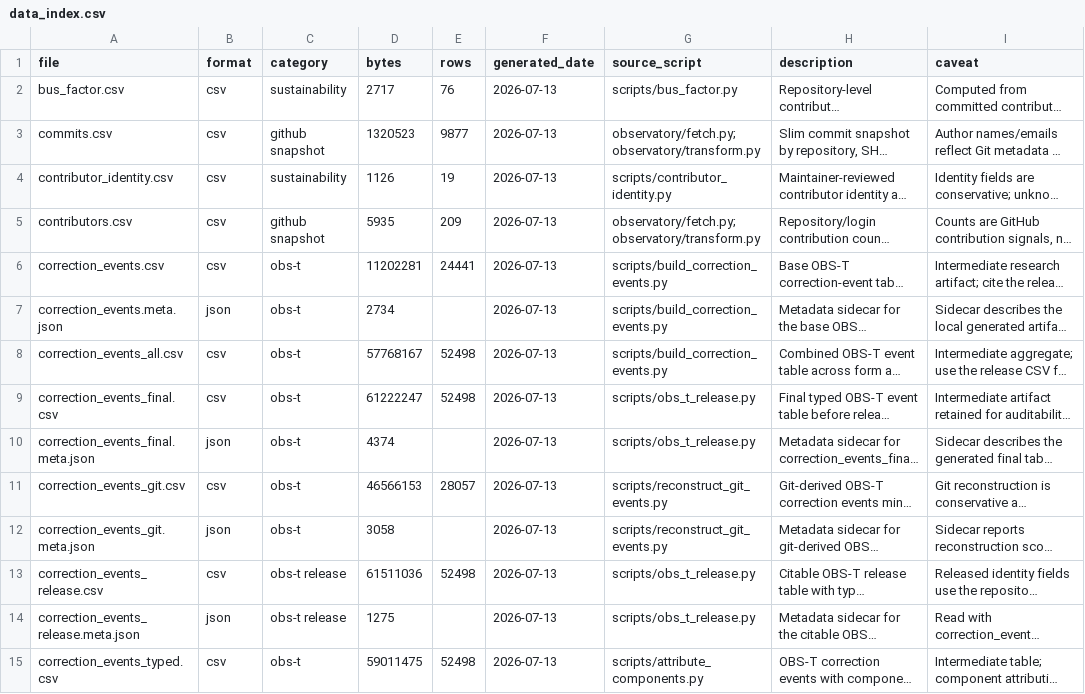
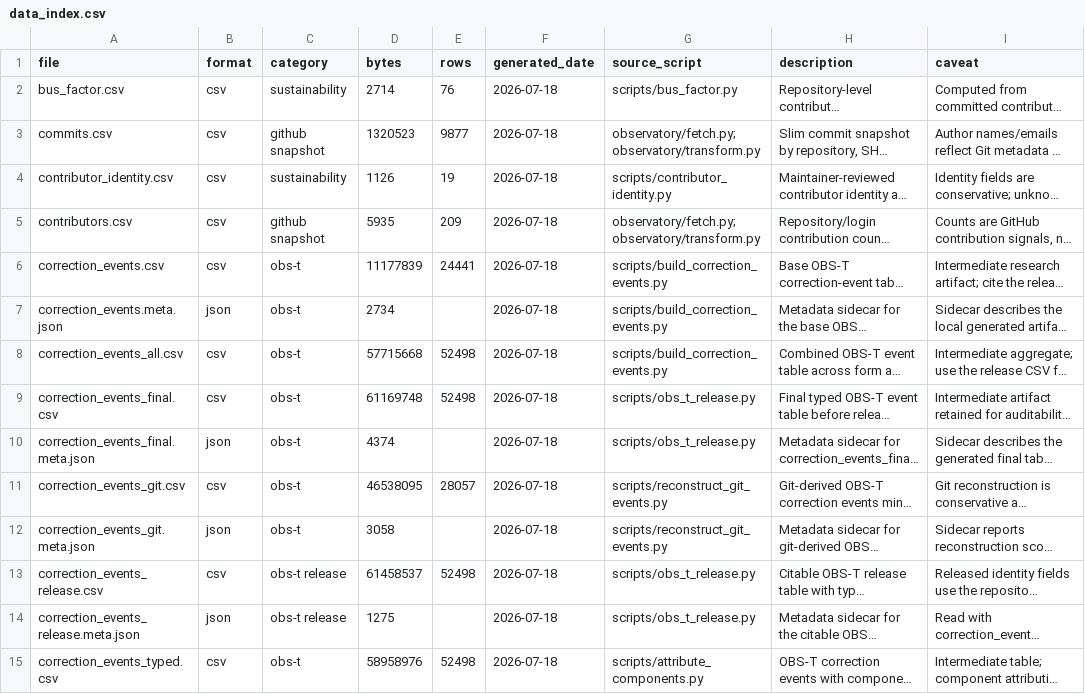
Before and after one commit to sanskrit-lexicon/csl-observatory, a CSV file: observatory/site/src/data/data_index.csv, drawn as a sheet; only a part is shown; long unchanged cells end in …; the diff covers the shown part only; the diff names each change by its address in the sheet, - before the commit and + after, or states it on an @@ line.

```diff
--- a/observatory/site/src/data/data_index.csv
+++ b/observatory/site/src/data/data_index.csv
-D2 (bytes): 2717
+D2 (bytes): 2714
-F2:F15 (generated_date): 2026-07-13
+F2:F15 (generated_date): 2026-07-18
-D6 (bytes): 11202281
+D6 (bytes): 11177839
-D8 (bytes): 57768167
+D8 (bytes): 57715668
-D9 (bytes): 61222247
+D9 (bytes): 61169748
-D11 (bytes): 46566153
+D11 (bytes): 46538095
-D13 (bytes): 61511036
+D13 (bytes): 61458537
-D15 (bytes): 59011475
+D15 (bytes): 58958976
```
Also changed, not shown: 45 edited cells elsewhere in this file, observatory/site/src/data/bus_factor.csv, observatory/site/src/data/obs_q_annual.csv, 32 other files.
